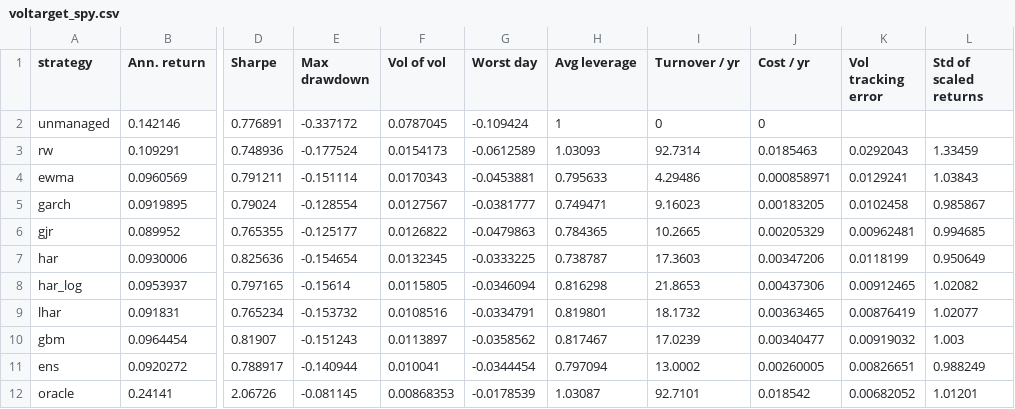
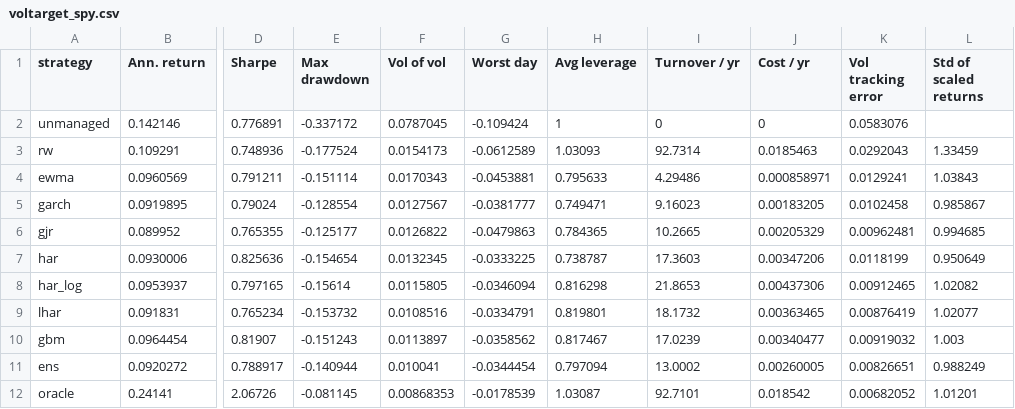
Before and after one commit to tomeelow/volatility-forecasting, a CSV file: reports/voltarget_spy.csv, drawn as a sheet; only a part is shown, gaps mark what is left out; the diff names each change by its address in the sheet, - before the commit and + after, or states it on an @@ line.

```diff
--- a/reports/voltarget_spy.csv
+++ b/reports/voltarget_spy.csv
-K2 (Vol tracking error): (empty)
+K2 (Vol tracking error): 0.0583076
```
Also changed, not shown: reports/voltarget_multi_asset.csv, 8 other files.
